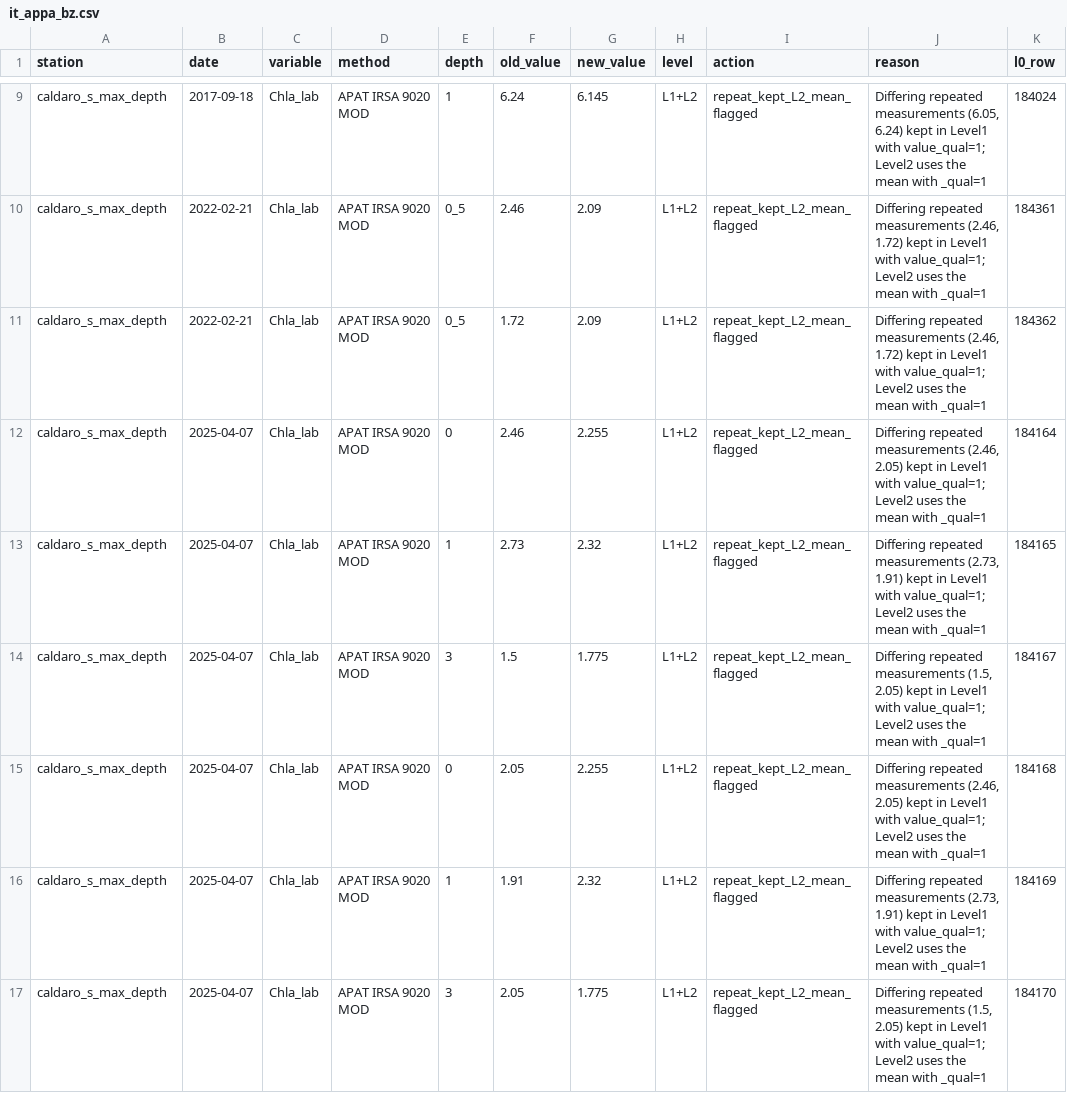
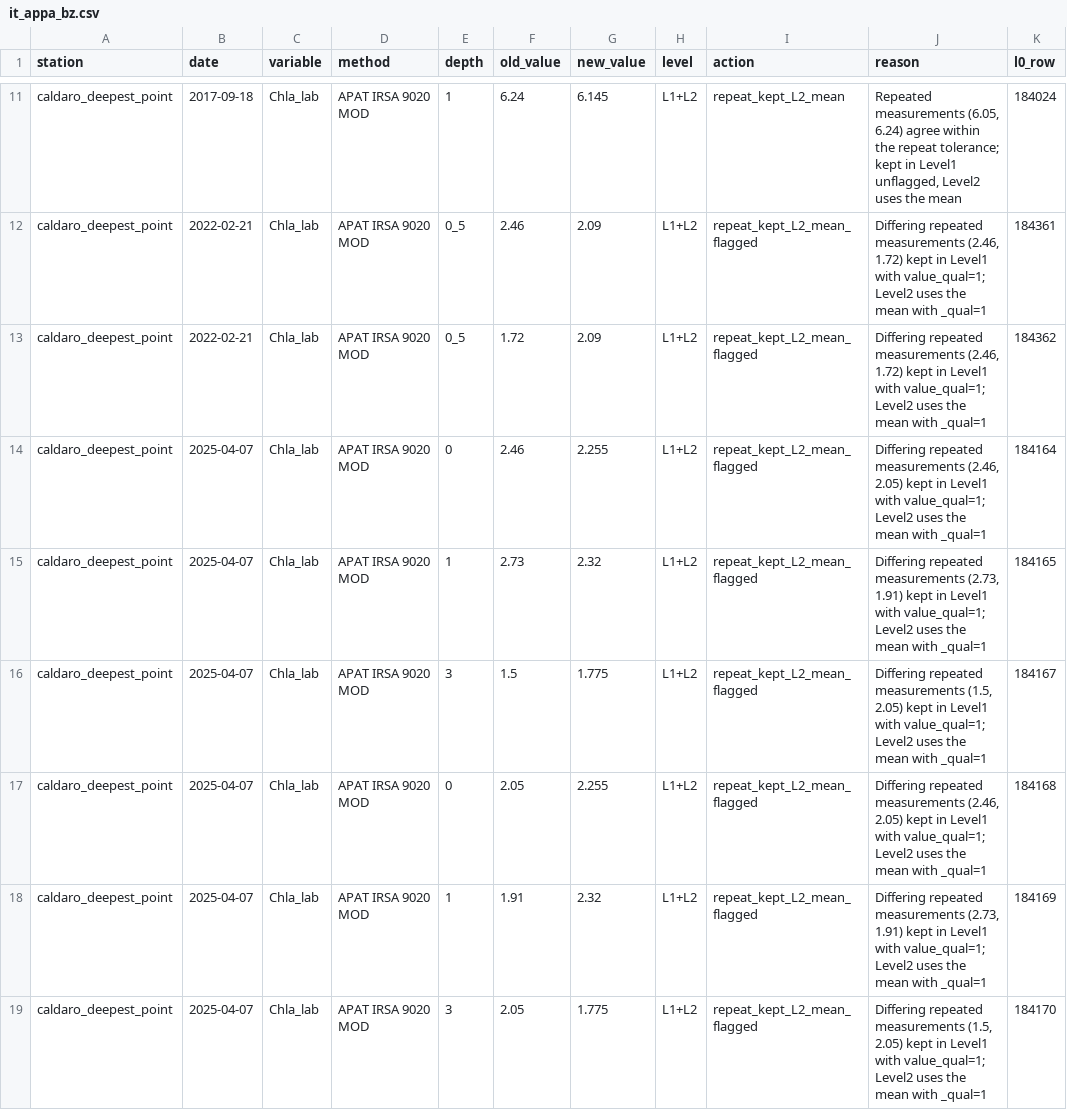
Before and after one commit to eawag-surface-waters-research/dimark-datalakes, a CSV file: notes/corrections/it_appa_bz.csv, drawn as a sheet; only a part is shown, gaps mark what is left out; addresses are those after the commit; the diff covers the shown part only; the diff names each change by its address in the sheet, - before the commit and + after, or states it on an @@ line.

```diff
--- a/notes/corrections/it_appa_bz.csv
+++ b/notes/corrections/it_appa_bz.csv
-A11:A19 (station): caldaro_s_max_depth
+A11:A19 (station): caldaro_deepest_point
-I11 (action): repeat_kept_L2_mean_flagged
+I11 (action): repeat_kept_L2_mean
-J11 (reason): Differing repeated measurements (6.05, 6.24) kept in Level1 with value_qual=1; Level2 uses the mean with _qual=1
+J11 (reason): Repeated measurements (6.05, 6.24) agree within the repeat tolerance; kept in Level1 unflagged, Level2 uses the mean
```
Also changed, not shown: 2 added rows and 9 edited cells elsewhere in this file, notes/corrections/at_ages.csv, notes/corrections/at_uibk_vorarlberg.csv, 19 other files.
